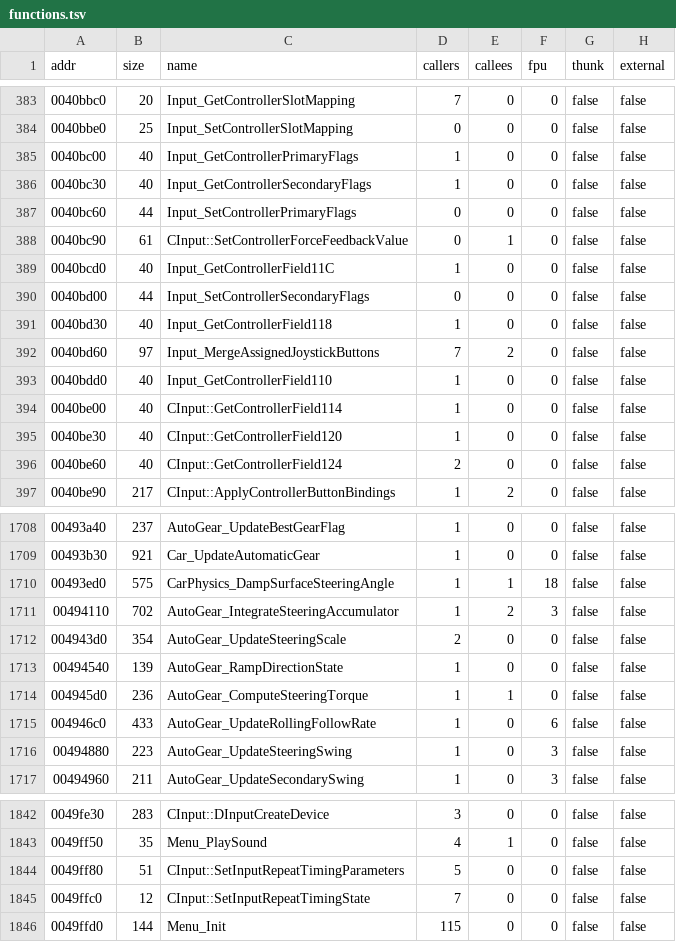
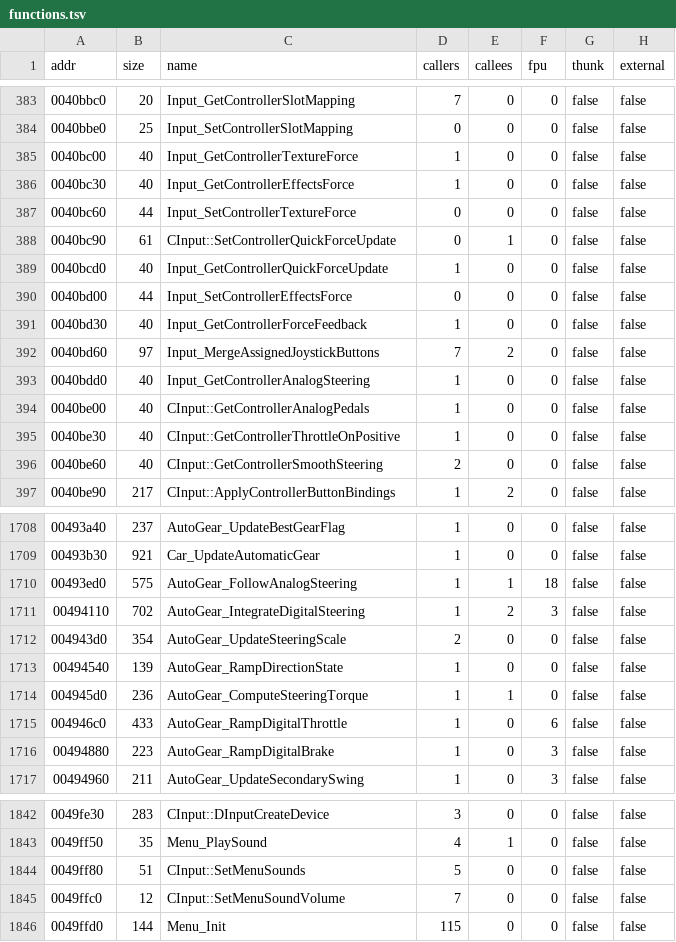
Before and after one commit to pablocpas/CMR2Decomp, a TSV file: scripts/functions.tsv, drawn as a sheet; only a part is shown, gaps mark what is left out; the diff covers the shown part only.

```diff
--- a/scripts/functions.tsv
+++ b/scripts/functions.tsv
@@ -384,14 +384,14 @@ addr	size	name	callers	callees	fpu	thunk	external
 0040bbe0	25	Input_SetControllerSlotMapping	0	0	0	false	false
-0040bc00	40	Input_GetControllerPrimaryFlags	1	0	0	false	false
-0040bc30	40	Input_GetControllerSecondaryFlags	1	0	0	false	false
-0040bc60	44	Input_SetControllerPrimaryFlags	0	0	0	false	false
-0040bc90	61	CInput::SetControllerForceFeedbackValue	0	1	0	false	false
-0040bcd0	40	Input_GetControllerField11C	1	0	0	false	false
-0040bd00	44	Input_SetControllerSecondaryFlags	0	0	0	false	false
-0040bd30	40	Input_GetControllerField118	1	0	0	false	false
+0040bc00	40	Input_GetControllerTextureForce	1	0	0	false	false
+0040bc30	40	Input_GetControllerEffectsForce	1	0	0	false	false
+0040bc60	44	Input_SetControllerTextureForce	0	0	0	false	false
+0040bc90	61	CInput::SetControllerQuickForceUpdate	0	1	0	false	false
+0040bcd0	40	Input_GetControllerQuickForceUpdate	1	0	0	false	false
+0040bd00	44	Input_SetControllerEffectsForce	0	0	0	false	false
+0040bd30	40	Input_GetControllerForceFeedback	1	0	0	false	false
 0040bd60	97	Input_MergeAssignedJoystickButtons	7	2	0	false	false
-0040bdd0	40	Input_GetControllerField110	1	0	0	false	false
-0040be00	40	CInput::GetControllerField114	1	0	0	false	false
-0040be30	40	CInput::GetControllerField120	1	0	0	false	false
-0040be60	40	CInput::GetControllerField124	2	0	0	false	false
+0040bdd0	40	Input_GetControllerAnalogSteering	1	0	0	false	false
+0040be00	40	CInput::GetControllerAnalogPedals	1	0	0	false	false
+0040be30	40	CInput::GetControllerThrottleOnPositive	1	0	0	false	false
+0040be60	40	CInput::GetControllerSmoothSteering	2	0	0	false	false
 0040be90	217	CInput::ApplyControllerButtonBindings	1	2	0	false	false
@@ -1709,4 +1709,4 @@ addr	size	name	callers	callees	fpu	thunk	external
 00493b30	921	Car_UpdateAutomaticGear	1	0	0	false	false
-00493ed0	575	CarPhysics_DampSurfaceSteeringAngle	1	1	18	false	false
-00494110	702	AutoGear_IntegrateSteeringAccumulator	1	2	3	false	false
+00493ed0	575	AutoGear_FollowAnalogSteering	1	1	18	false	false
+00494110	702	AutoGear_IntegrateDigitalSteering	1	2	3	false	false
 004943d0	354	AutoGear_UpdateSteeringScale	2	0	0	false	false
@@ -1714,4 +1714,4 @@ addr	size	name	callers	callees	fpu	thunk	external
 004945d0	236	AutoGear_ComputeSteeringTorque	1	1	0	false	false
-004946c0	433	AutoGear_UpdateRollingFollowRate	1	0	6	false	false
-00494880	223	AutoGear_UpdateSteeringSwing	1	0	3	false	false
+004946c0	433	AutoGear_RampDigitalThrottle	1	0	6	false	false
+00494880	223	AutoGear_RampDigitalBrake	1	0	3	false	false
 00494960	211	AutoGear_UpdateSecondarySwing	1	0	3	false	false
@@ -1843,4 +1843,4 @@ addr	size	name	callers	callees	fpu	thunk	external
 0049ff50	35	Menu_PlaySound	4	1	0	false	false
-0049ff80	51	CInput::SetInputRepeatTimingParameters	5	0	0	false	false
-0049ffc0	12	CInput::SetInputRepeatTimingState	7	0	0	false	false
+0049ff80	51	CInput::SetMenuSounds	5	0	0	false	false
+0049ffc0	12	CInput::SetMenuSoundVolume	7	0	0	false	false
 0049ffd0	144	Menu_Init	115	0	0	false	false
```
Also changed, not shown: 1 edited cell elsewhere in this file, CMR2PROGRESS/nonmatching.tsv, 17 other files.
